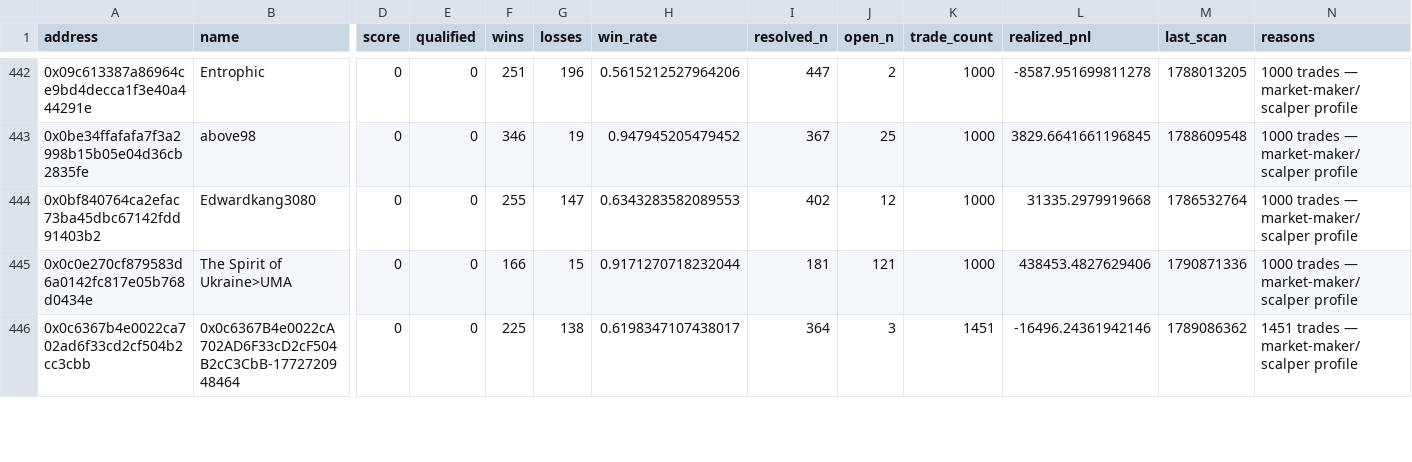
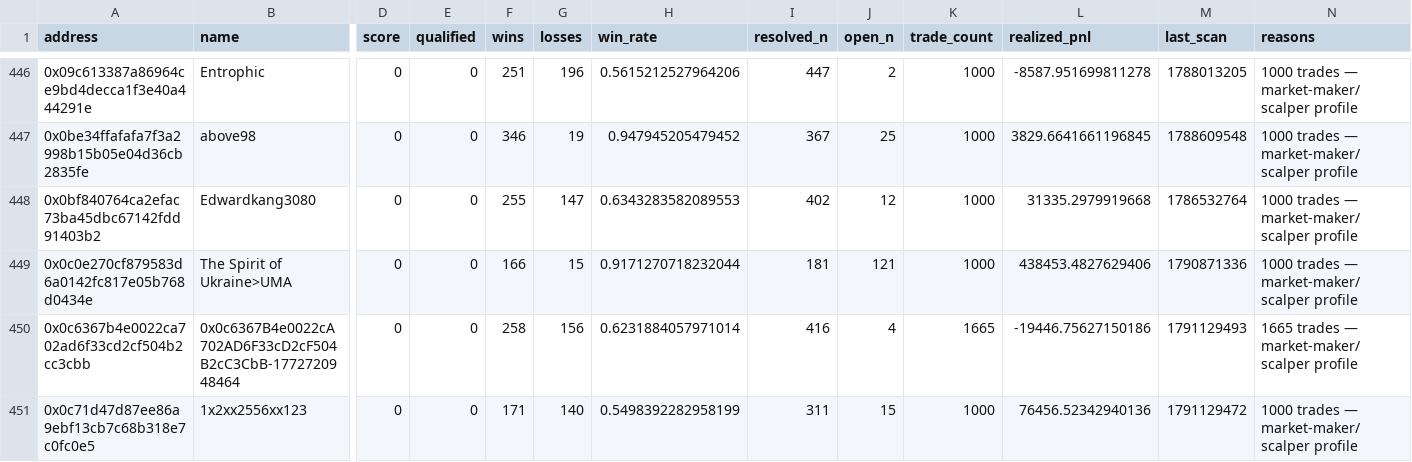
Before and after one commit to sophie-nguyenthuthuy/polycopy, a CSV file: data/wallets.csv, drawn as a sheet; only a part is shown, gaps mark what is left out; addresses are those after the commit; rows hold the shown columns only; the diff covers the shown part only; the diff names each change by its address in the sheet, - before the commit and + after, or states it on an @@ line.

```diff
--- a/data/wallets.csv
+++ b/data/wallets.csv
-F450 (wins): 225
+F450 (wins): 258
-G450 (losses): 138
+G450 (losses): 156
-H450 (win_rate): 0.6198347107438017
+H450 (win_rate): 0.6231884057971014
-I450 (resolved_n): 364
+I450 (resolved_n): 416
-J450 (open_n): 3
+J450 (open_n): 4
-K450 (trade_count): 1451
+K450 (trade_count): 1665
-L450 (realized_pnl): -16496.24361942146
+L450 (realized_pnl): -19446.75627150186
-M450 (last_scan): 1789086362
+M450 (last_scan): 1791129493
-N450 (reasons): 1451 trades — market-maker/scalper profile
+N450 (reasons): 1665 trades — market-maker/scalper profile
+row 451: 0x0c71d47d87ee86a9ebf13cb7c68b318e7c0fc0e5 | 1x2xx2556xx123 | 0 | 0 | 171 | 140 | 0.5498392282958199 | 311 | 15 | 1000 | 76456.52342940136 | 1791129472 | 1000 trades — market-maker/scalper profile
```
Also changed, not shown: 5 added rows and 64 edited cells elsewhere in this file, 4 other files.
